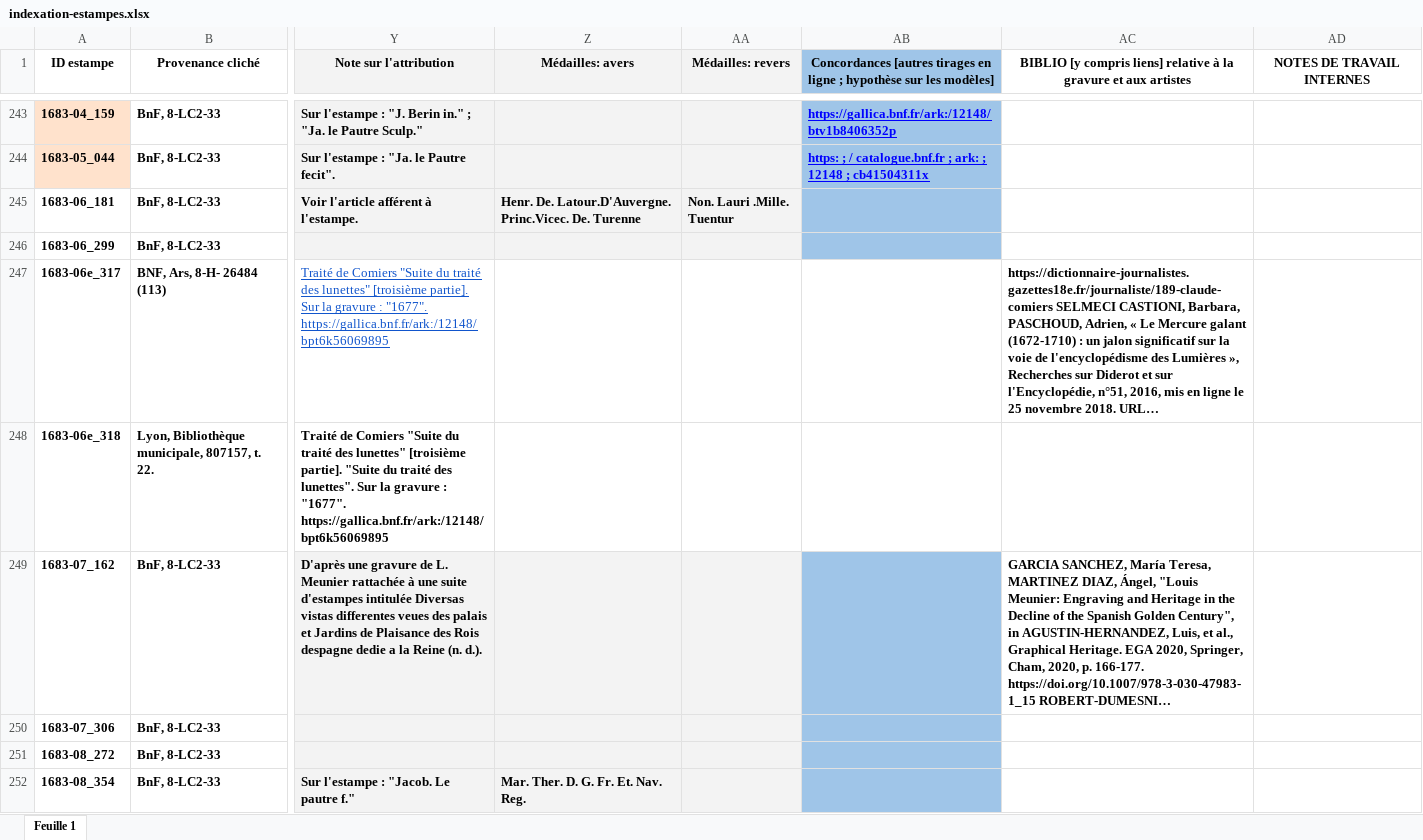
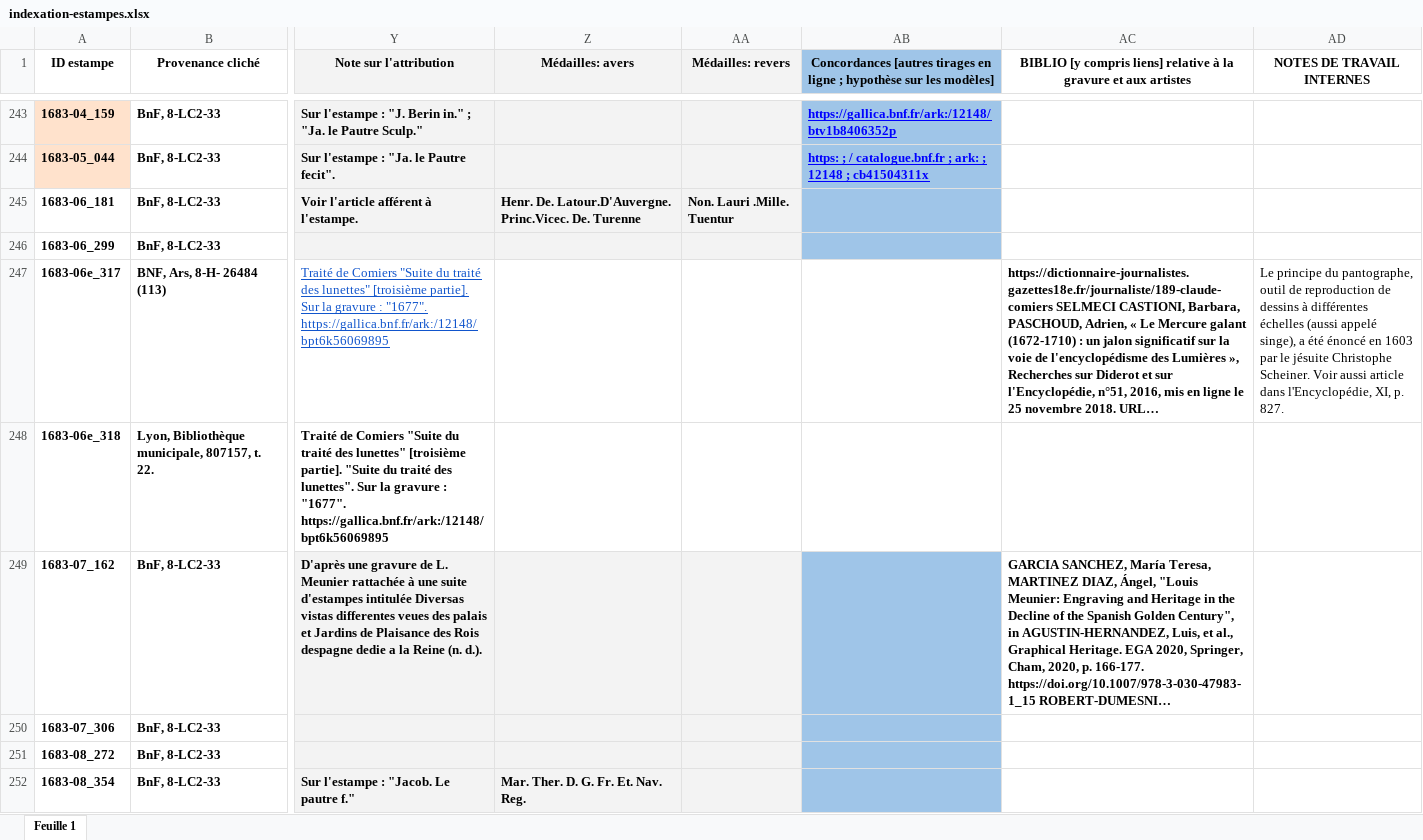
Before and after one commit to sherlock-iremus/mercure-galant-sources, an Excel workbook: indexation-estampes.xlsx, sheet Feuille 1, drawn as a sheet; only a part is shown, gaps mark what is left out; long unchanged cells end in …; values as stored, in another font and other column widths than the file's, no borders; the diff names each change by its address in the sheet, - before the commit and + after, or states it on an @@ line.

Commit message:
note
pantographe précision

```diff
--- a/indexation-estampes.xlsx (sheet Feuille 1)
+++ b/indexation-estampes.xlsx (sheet Feuille 1)
-AD247 (NOTES DE TRAVAIL INTERNES): (empty)
+AD247 (NOTES DE TRAVAIL INTERNES): Le principe du pantographe, outil de reproduction de dessins à différentes échelles (aussi appelé singe), a été énoncé en 1603 par le jésuite Christophe Scheiner. Voir aussi article dans l'Encyclopédie, XI, p. 827.
```
